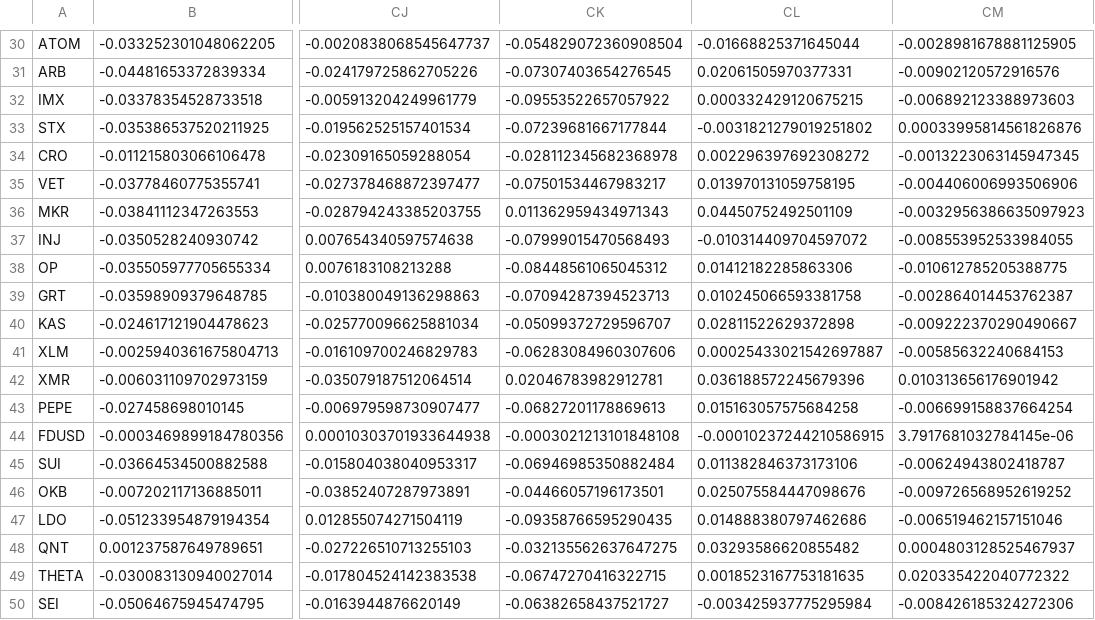
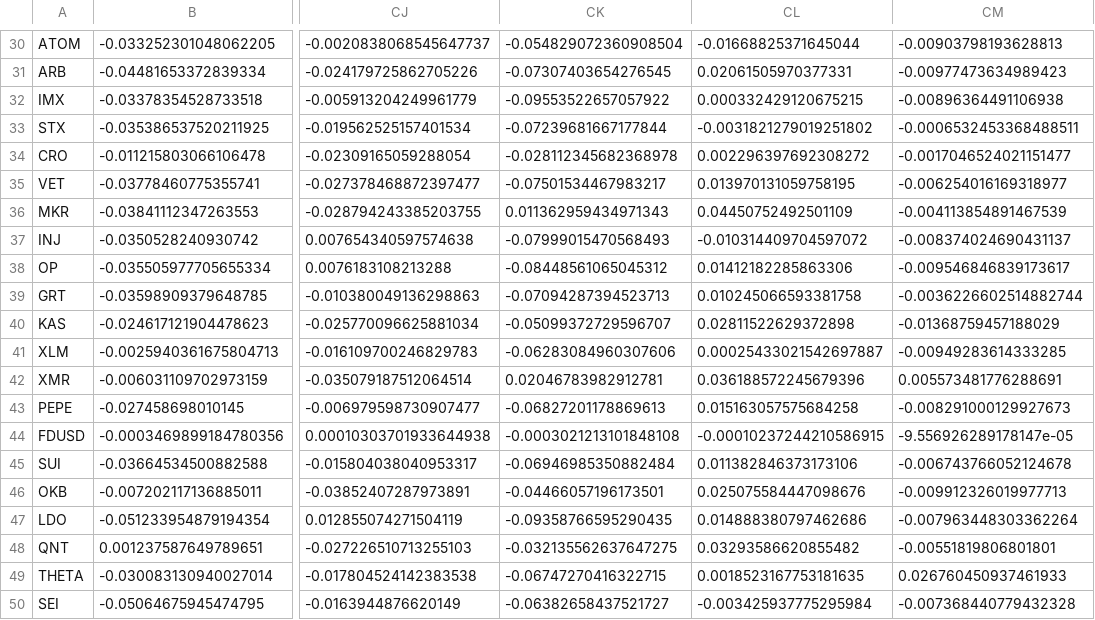
Before and after one commit to amapara27/fulcrum-asset-manager, a CSV file: backend/data/prices.csv, drawn as a sheet; only a part is shown, gaps mark what is left out; the diff covers the shown part only; the diff names each change by its address in the sheet, - before the commit and + after, or states it on an @@ line.

```diff
--- a/backend/data/prices.csv
+++ b/backend/data/prices.csv
-CM30: -0.0028981678881125905
+CM30: -0.00903798193628813
-CM31: -0.00902120572916576
+CM31: -0.00977473634989423
-CM32: -0.006892123388973603
+CM32: -0.00896364491106938
-CM33: 0.00033995814561826876
+CM33: -0.0006532453368488511
-CM34: -0.0013223063145947345
+CM34: -0.0017046524021151477
-CM35: -0.004406006993506906
+CM35: -0.006254016169318977
-CM36: -0.0032956386635097923
+CM36: -0.004113854891467539
-CM37: -0.008553952533984055
+CM37: -0.008374024690431137
-CM38: -0.010612785205388775
+CM38: -0.009546846839173617
-CM39: -0.002864014453762387
+CM39: -0.0036226602514882744
-CM40: -0.009222370290490667
+CM40: -0.01368759457188029
-CM41: -0.00585632240684153
+CM41: -0.00949283614333285
-CM42: 0.010313656176901942
+CM42: 0.005573481776288691
-CM43: -0.006699158837664254
+CM43: -0.008291000129927673
-CM44: 3.7917681032784145e-06
+CM44: -9.556926289178147e-05
-CM45: -0.00624943802418787
+CM45: -0.006743766052124678
-CM46: -0.009726568952619252
+CM46: -0.009912326019977713
-CM47: -0.006519462157151046
+CM47: -0.007963448303362264
-CM48: 0.0004803128525467937
+CM48: -0.00551819806801801
-CM49: 0.020335422040772322
+CM49: 0.026760450937461933
-CM50: -0.008426185324272306
+CM50: -0.007368440779432328
```
Also changed, not shown: 28 edited cells elsewhere in this file, backend/data/prices_original.csv, 3 other files.
